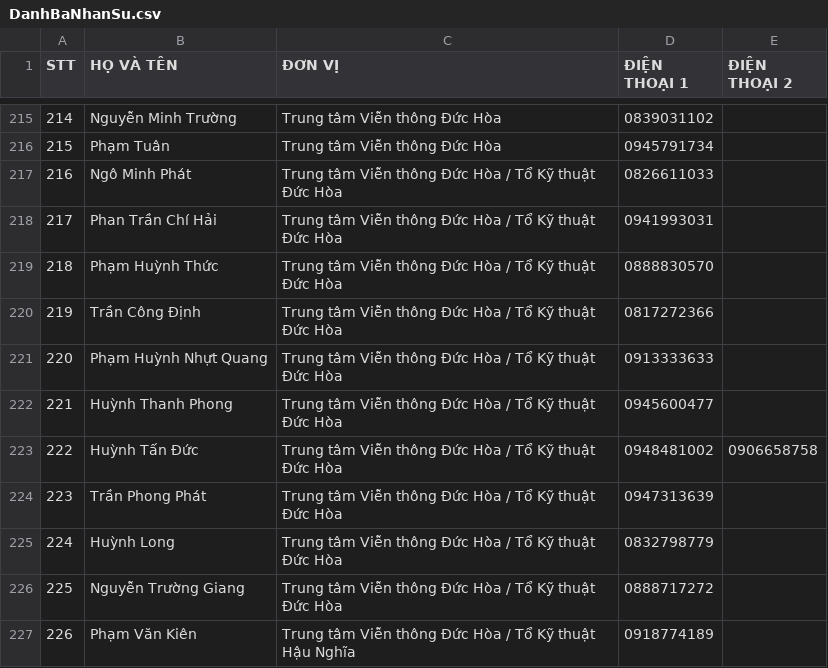
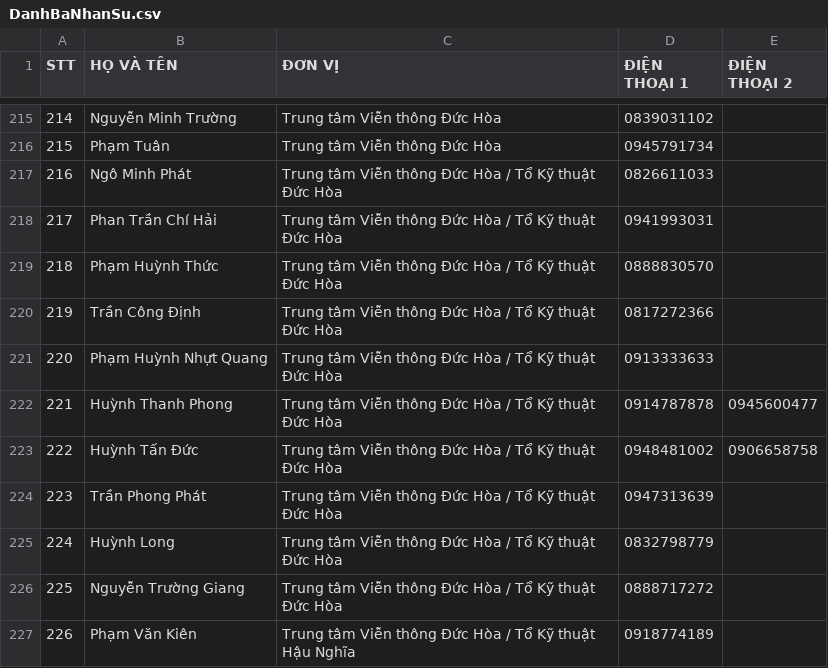
Before and after one commit to congkhanh1504/FMS, a CSV file: DanhBaNhanSu.csv, drawn as a sheet; only a part is shown, gaps mark what is left out.

```diff
--- a/DanhBaNhanSu.csv
+++ b/DanhBaNhanSu.csv
@@ -221,3 +221,3 @@
 220,Phạm Huỳnh Nhựt Quang,Trung tâm Viễn thông Đức Hòa / Tổ Kỹ thuật Đức Hòa,0913333633,
-221,Huỳnh Thanh Phong,Trung tâm Viễn thông Đức Hòa / Tổ Kỹ thuật Đức Hòa,0945600477,
+221,Huỳnh Thanh Phong,Trung tâm Viễn thông Đức Hòa / Tổ Kỹ thuật Đức Hòa,0914787878,0945600477
 222,Huỳnh Tấn Đức,Trung tâm Viễn thông Đức Hòa / Tổ Kỹ thuật Đức Hòa,0948481002,0906658758
```
Also changed, not shown: UP_TRAM_2412.csv.
